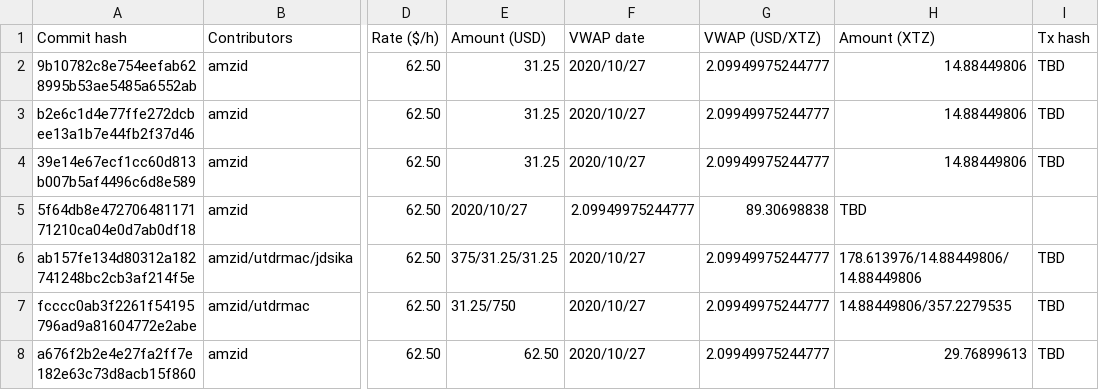
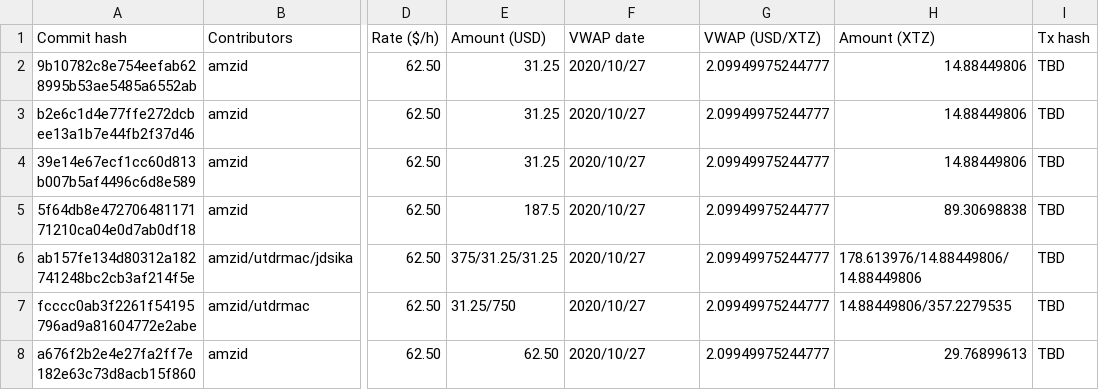
Before and after one commit to tezos-reward-distributor-organization/tezos-reward-distributor, a CSV file: contribution_payment_history.csv, drawn as a sheet; only a part is shown, gaps mark what is left out; the diff names each change by its address in the sheet, - before the commit and + after, or states it on an @@ line.

Commit message:
Update contribution_payment_history.csv

```diff
--- a/contribution_payment_history.csv
+++ b/contribution_payment_history.csv
-E5 (Amount (USD)): 2020/10/27
+E5 (Amount (USD)): 187.5
-F5 (VWAP date): 2.09949975244777
+F5 (VWAP date): 2020/10/27
-G5 (VWAP (USD/XTZ)): 89.30698838
+G5 (VWAP (USD/XTZ)): 2.09949975244777
-H5 (Amount (XTZ)): TBD
+H5 (Amount (XTZ)): 89.30698838
-I5 (Tx hash): (empty)
+I5 (Tx hash): TBD
```
